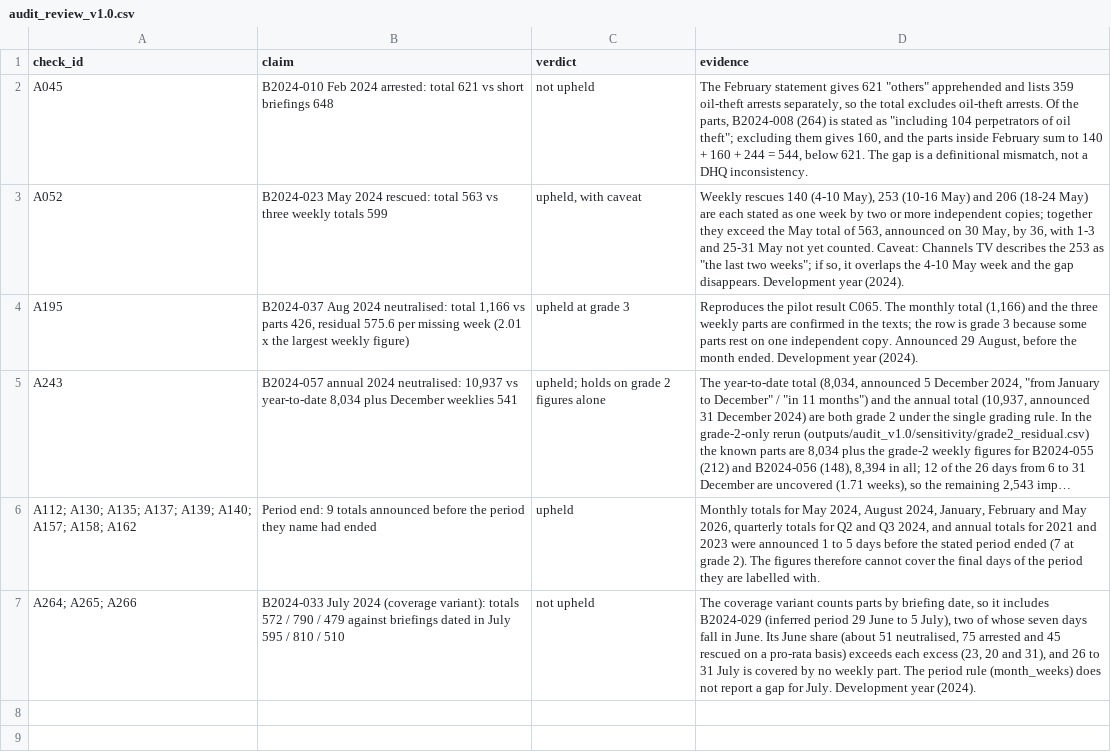
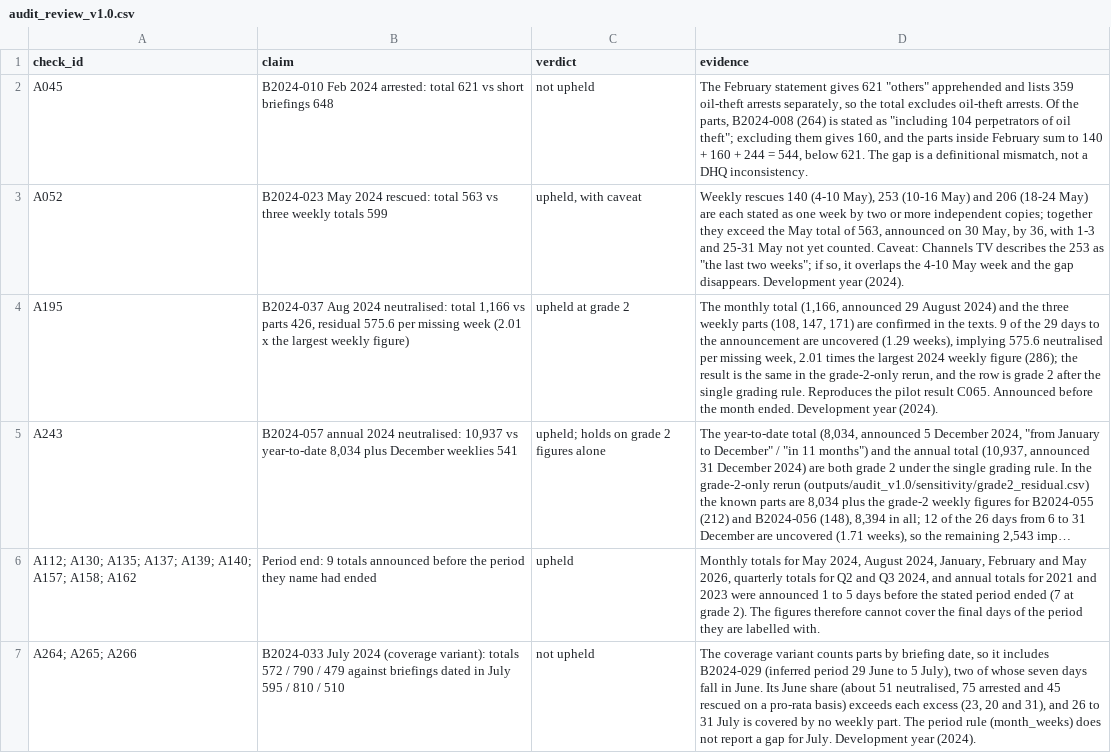
Before and after one commit to malikbadmus79-max/dhq-claims-scoreboard, a CSV file: outputs/audit_v1.0/audit_review_v1.0.csv, drawn as a sheet; long unchanged cells end in …; the diff names each change by its address in the sheet, - before the commit and + after, or states it on an @@ line.

Commit message:
Findings v1: findings document and README summary
docs/findings_v1.md with every number traced to its table; README Findings section; review file A195 updated to grade 2.

```diff
--- a/outputs/audit_v1.0/audit_review_v1.0.csv
+++ b/outputs/audit_v1.0/audit_review_v1.0.csv
-C4 (verdict): upheld at grade 3
+C4 (verdict): upheld at grade 2
-D4 (evidence): Reproduces the pilot result C065. The monthly total (1,166) and the three weekly parts are confirmed in the texts; the row is grade 3 because some parts rest on one independent copy. Announced 29 August, before the…
+D4 (evidence): The monthly total (1,166, announced 29 August 2024) and the three weekly parts (108, 147, 171) are confirmed in the texts. 9 of the 29 days to the announcement are uncovered (1.29 weeks), implying 575.6 neutralised per missing week, 2.01 times the largest 2024 weekly figure (286); the result is the same in the grade-2-only rerun, and the row is grade 2 after the single grading rule. Reproduces the pilot result C065. Announced before the…
```
Also changed, not shown: 2 other files.
